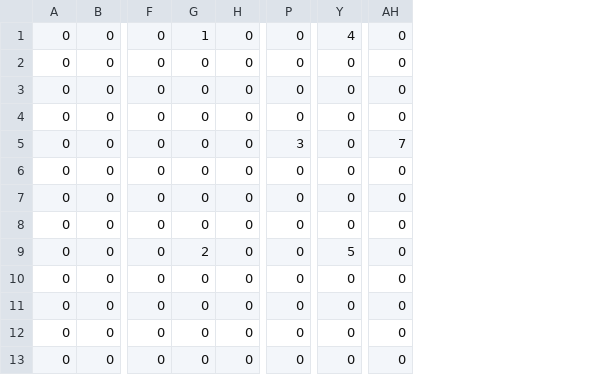
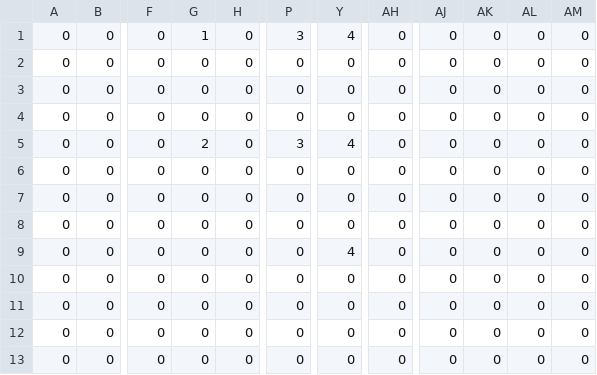
Before and after one commit to colomeru/TeamWork2017_07, a CSV file: TeamWork/MyGame/res/csv/Stage1.csv, drawn as a sheet; only a part is shown, gaps mark what is left out; the diff names each change by its address in the sheet, - before the commit and + after, or states it on an @@ line.

```diff
--- a/TeamWork/MyGame/res/csv/Stage1.csv
+++ b/TeamWork/MyGame/res/csv/Stage1.csv
+column AJ, rows 1-13: all 0
+column AK, rows 1-13: all 0
+column AL, rows 1-13: all 0
+column AM, rows 1-13: all 0
-P1: 0
+P1: 3
-G5: 0
+G5: 2
-Y5: 0
+Y5: 4
-AH5: 7
+AH5: 0
-G9: 2
+G9: 0
-Y9: 5
+Y9: 4
```
Also changed, not shown: 26 other files.
